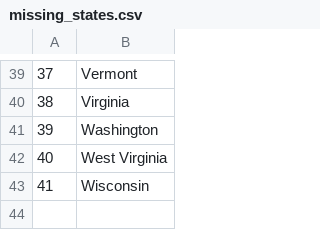
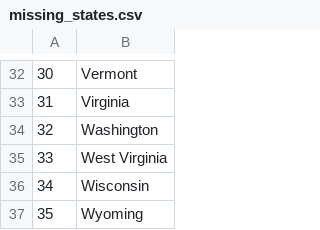
Before and after one commit to tesla-ambassador/My_python_journey, a CSV file: usa_game/missing_states.csv, drawn as a sheet; only a part is shown, gaps mark what is left out; the diff covers the shown part only; the diff names each change by its address in the sheet, - before the commit and + after, or states it on an @@ line.

```diff
--- a/usa_game/missing_states.csv
+++ b/usa_game/missing_states.csv
@@ column A renumbered between rows 2 and 36 @@
+row 37: 35 | Wyoming
```
Also changed, not shown: 7 removed rows and 2 edited cells elsewhere in this file, 11 other files.
